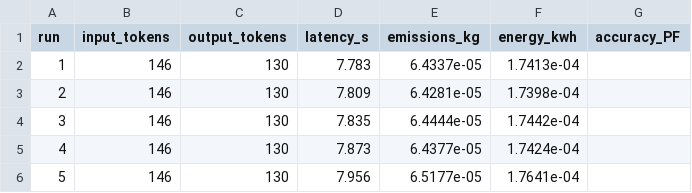
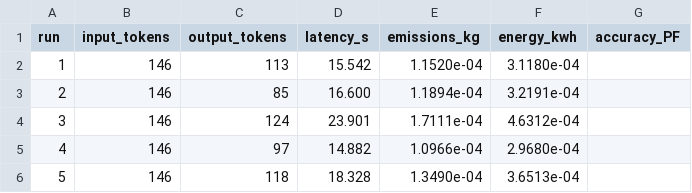
Before and after one commit to LS-Song-UC/ENSF_619_04_A2_Model_Compression, a CSV file: Baseline_fp16/results_baseline_fp16.csv, drawn as a sheet.

Commit message:
adapted original script to reflect notebook style on Colab, re-introduced temperature = 0.7 sampling to disable greedy decoding and capture per-run variance, computed new results.

```diff
--- a/Baseline_fp16/results_baseline_fp16.csv
+++ b/Baseline_fp16/results_baseline_fp16.csv
@@ -1,6 +1,6 @@
 run,input_tokens,output_tokens,latency_s,emissions_kg,energy_kwh,accuracy_PF
-1,146,130,7.783,6.4337e-05,1.7413e-04,
-2,146,130,7.809,6.4281e-05,1.7398e-04,
-3,146,130,7.835,6.4444e-05,1.7442e-04,
-4,146,130,7.873,6.4377e-05,1.7424e-04,
-5,146,130,7.956,6.5177e-05,1.7641e-04,
+1,146,113,15.542,1.1520e-04,3.1180e-04,
+2,146,85,16.600,1.1894e-04,3.2191e-04,
+3,146,124,23.901,1.7111e-04,4.6312e-04,
+4,146,97,14.882,1.0966e-04,2.9680e-04,
+5,146,118,18.328,1.3490e-04,3.6513e-04,
```
Also changed, not shown: 3 other files.
